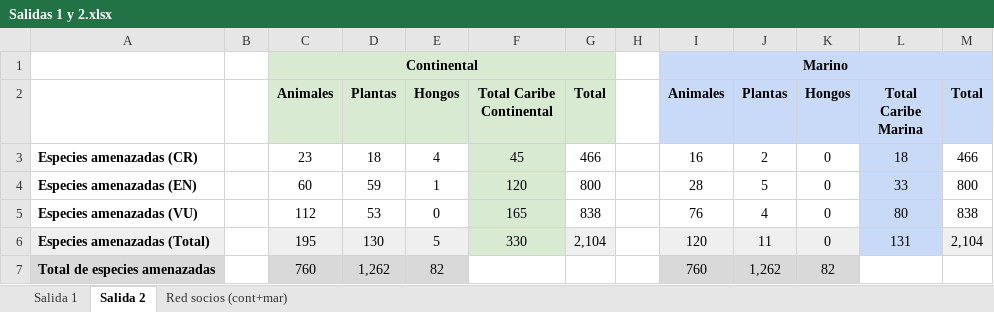
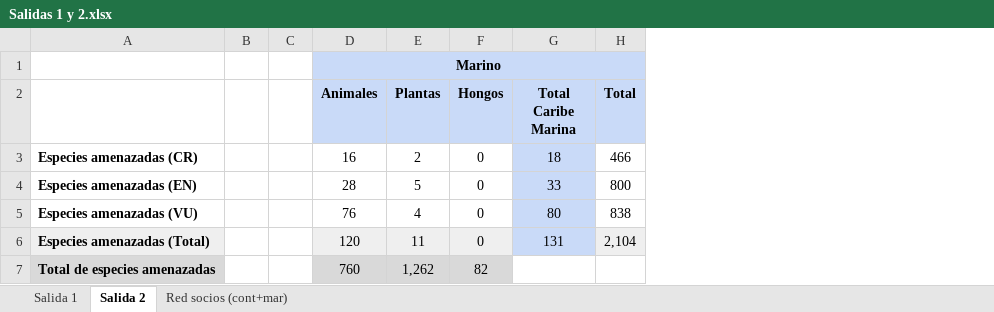
Before and after one commit to juan-orjuela-q/humboldt_2024, an Excel workbook: contenido/ficha_101/input/Salidas 1 y 2.xlsx, sheet Salida 2, drawn as a sheet; values as stored, in another font and other column widths than the file's, no borders; the diff names each change by its address in the sheet, - before the commit and + after, or states it on an @@ line.

```diff
--- a/contenido/ficha_101/input/Salidas 1 y 2.xlsx (sheet Salida 2)
+++ b/contenido/ficha_101/input/Salidas 1 y 2.xlsx (sheet Salida 2)
-column C (Animales), row 1: Continental; rows 3-7: 23 | 60 | 112 | 195 | 760
-column D (Plantas), rows 3-7: 18 | 59 | 53 | 130 | 1,262
-column E (Hongos), rows 3-7: 4 | 1 | 0 | 5 | 82
-column F (Total Caribe Continental), rows 3-6: 45 | 120 | 165 | 330
-column G (Total), rows 3-6: 466 | 800 | 838 | 2,104
```
Also changed, not shown: formulas that keep their value, 6 other files.
